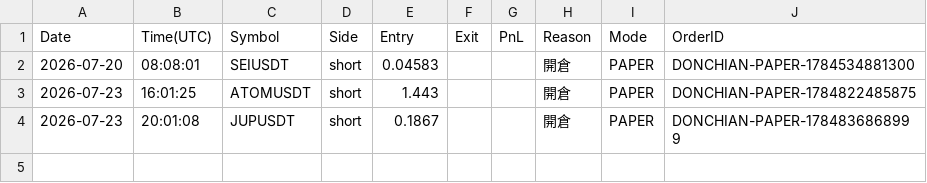
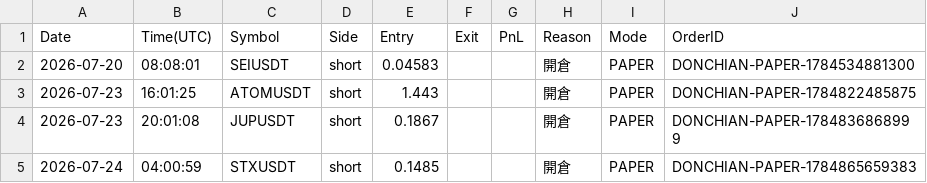
Before and after one commit to RobertChu1996/claude-tradingview-mcp-trading, a CSV file: trades_dn.csv, drawn as a sheet; the diff names each change by its address in the sheet, - before the commit and + after, or states it on an @@ line.

```diff
--- a/trades_dn.csv
+++ b/trades_dn.csv
+row 5: 2026-07-24 | 04:00:59 | STXUSDT | short | 0.1485 |  |  | 開倉 | PAPER | DONCHIAN-PAPER-1784865659383
```
Also changed, not shown: 4 other files.
